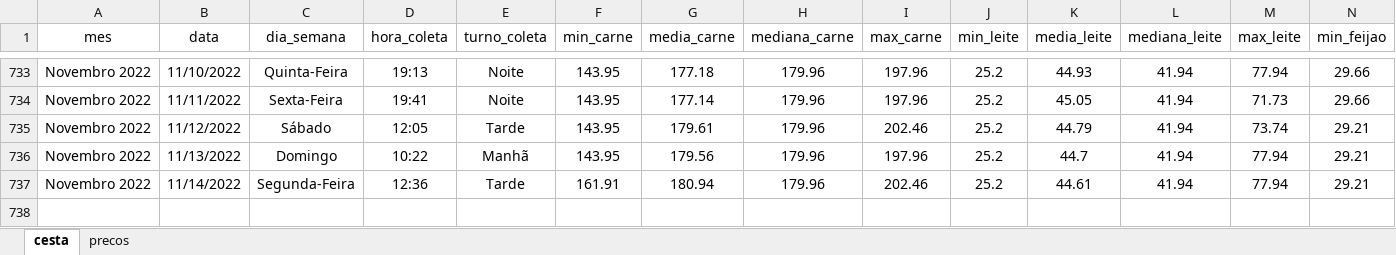
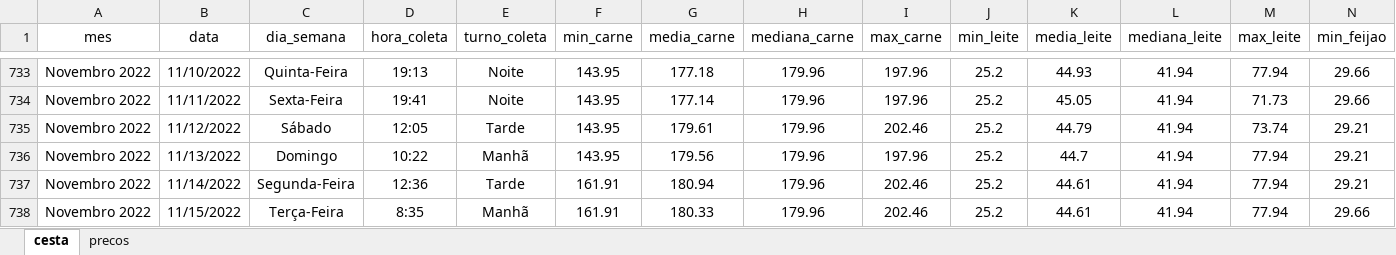
Before and after one commit to joaosilvafelix19/visualizacao_cesta, an Excel workbook: arquivos/aplicativo/dados/dados_jp.xlsx, sheet cesta, drawn as a sheet; only a part is shown, gaps mark what is left out; values as stored, in another font and other column widths than the file's, no borders; rows hold the shown columns only; the diff names each change by its address in the sheet, - before the commit and + after, or states it on an @@ line.

Commit message:
Update dados_jp.xlsx

```diff
--- a/arquivos/aplicativo/dados/dados_jp.xlsx (sheet cesta)
+++ b/arquivos/aplicativo/dados/dados_jp.xlsx (sheet cesta)
+row 738: Novembro 2022 | 11/15/2022 | Terça-Feira | 8:35 | Manhã | 161.91 | 180.33 | 179.96 | 202.46 | 25.2 | 44.61 | 41.94 | 77.94 | 29.66
```
Also changed, not shown: sheet precos.
